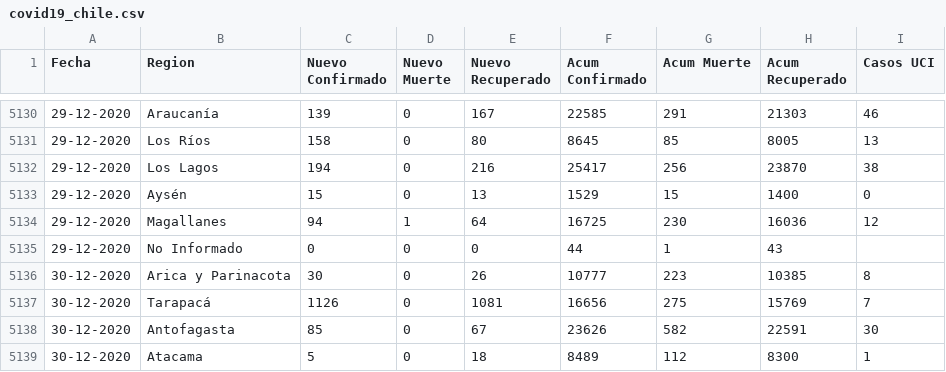
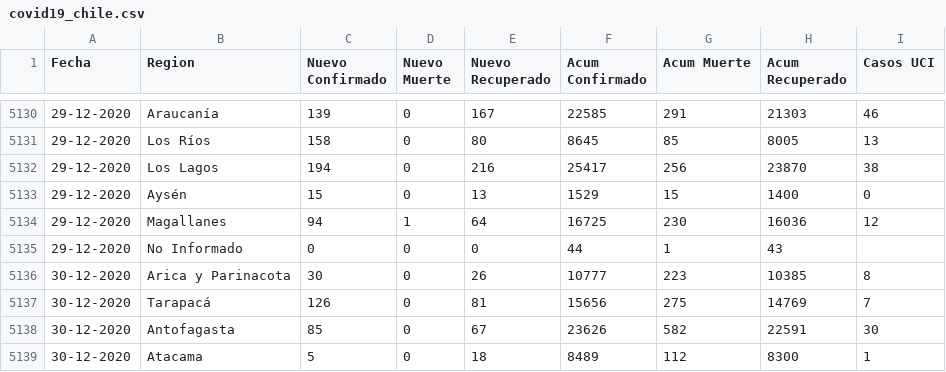
Before and after one commit to ivanMSC/COVID19_Chile, a CSV file: covid19_chile.csv, drawn as a sheet; only a part is shown, gaps mark what is left out; the diff covers the shown part only.

```diff
--- a/covid19_chile.csv
+++ b/covid19_chile.csv
@@ -5136,3 +5136,3 @@ Fecha,Region,Nuevo Confirmado,Nuevo Muerte,Nuevo Recuperado,Acum Confirmado,Acum
 30-12-2020,Arica y Parinacota,30,0,26,10777,223,10385,8
-30-12-2020,Tarapacá,1126,0,1081,16656,275,15769,7
+30-12-2020,Tarapacá,126,0,81,15656,275,14769,7
 30-12-2020,Antofagasta,85,0,67,23626,582,22591,30
```
Also changed, not shown: 17 added rows and 18 edited cells elsewhere in this file.
